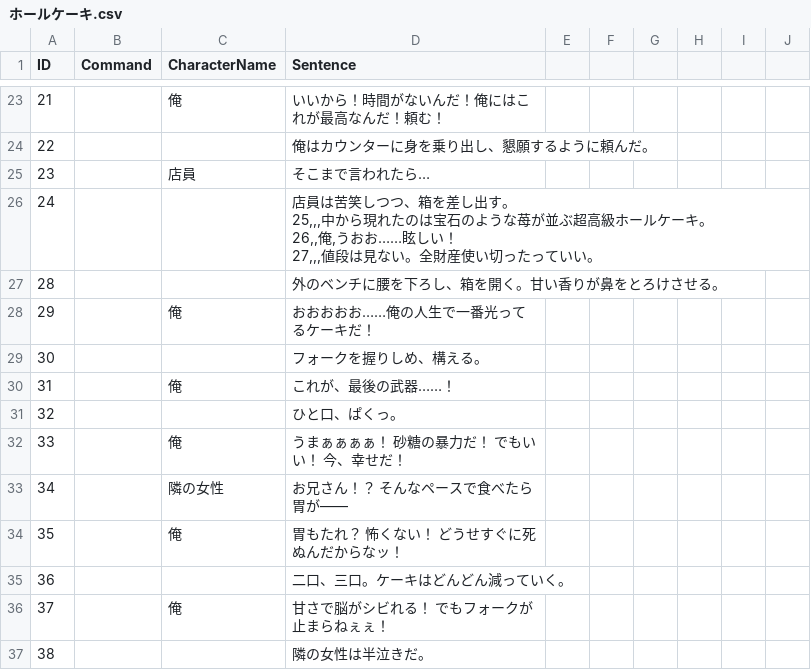
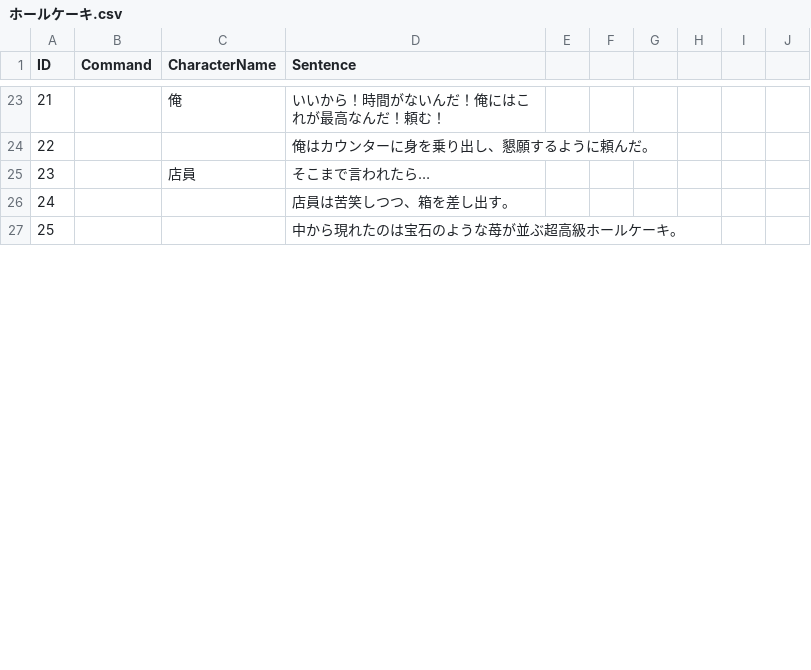
Before and after one commit to Enoki8/1week-summer-3, a CSV file: 1week-summer-3/Assets/Resources/ホールケーキ.csv, drawn as a sheet; only a part is shown, gaps mark what is left out; ↵ is a line break in a cell; the diff covers the shown part only; the diff names each change by its address in the sheet, - before the commit and + after, or states it on an @@ line.

```diff
--- a/1week-summer-3/Assets/Resources/ホールケーキ.csv
+++ b/1week-summer-3/Assets/Resources/ホールケーキ.csv
-D26 (Sentence): …し出す。 ↵ 25,,,中から現れたのは宝石のような苺が並ぶ超高級ホールケーキ。 ↵ 26,,俺,うおお……眩しい！ ↵ 27,,,値段は見ない。全財産使い切ったっていい。
+D26 (Sentence): …し出す。
@@ column A (ID) renumbered between rows 27 and 29 @@
-D27 (Sentence): 外のベンチに腰を下ろし、箱を開く。甘い香りが鼻をとろけさせる。
+D27 (Sentence): 中から現れたのは宝石のような苺が並ぶ超高級ホールケーキ。
-row 28: 29 |  | 俺 | おおおおお……俺の人生で一番光ってるケーキだ！
-row 29: 30 |  |  | フォークを握りしめ、構える。
-row 30: 31 |  | 俺 | これが、最後の武器……！
-row 31: 32 |  |  | ひと口、ぱくっ。
-row 32: 33 |  | 俺 | うまぁぁぁぁ！ 砂糖の暴力だ！ でもいい！ 今、幸せだ！
-row 33: 34 |  | 隣の女性 | お兄さん！？ そんなペースで食べたら胃が――
-row 34: 35 |  | 俺 | 胃もたれ？ 怖くない！ どうせすぐに死ぬんだからなッ！
-row 35: 36 |  |  | 二口、三口。ケーキはどんどん減っていく。
-row 36: 37 |  | 俺 | 甘さで脳がシビれる！ でもフォークが止まらねぇぇ！
-row 37: 38 |  |  | 隣の女性は半泣きだ。
```
Also changed, not shown: 10 removed rows and 2 edited cells elsewhere in this file, 1week-summer-3/Assets/Resources/万引き.csv, 1week-summer-3/Assets/Resources/全財産でガチャ.csv, 13 other files.
